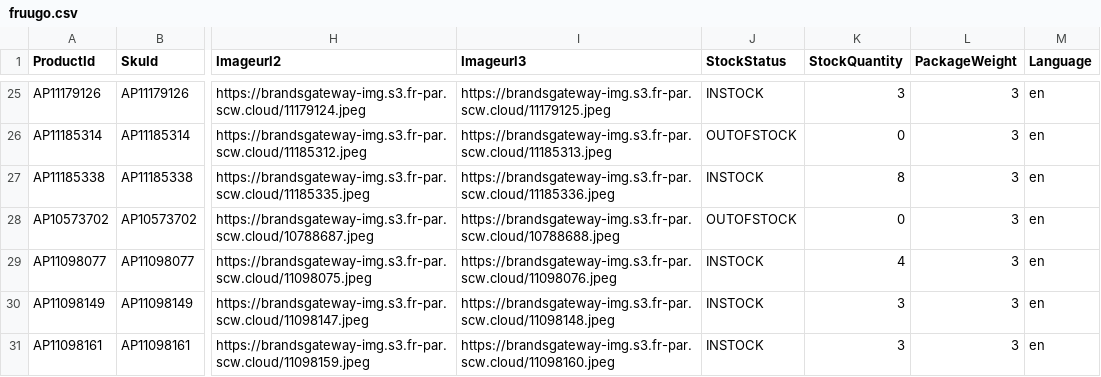
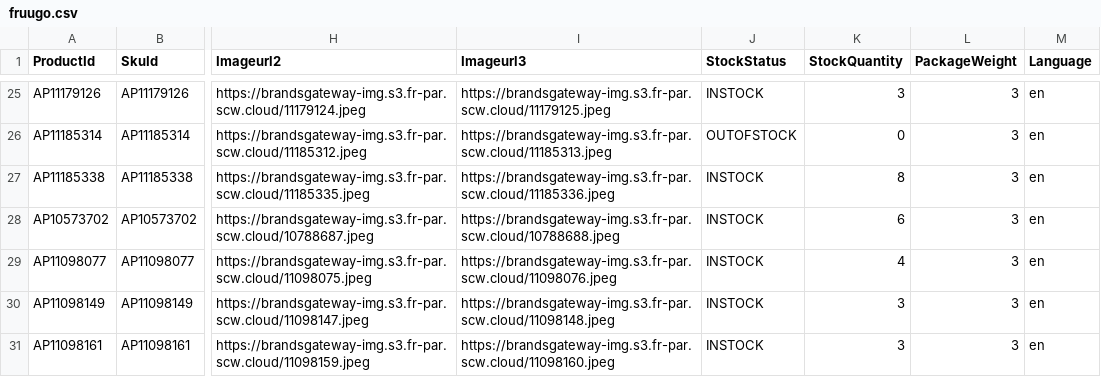
Before and after one commit to aufrazlda-design/avenida-prestige-fruugo-feed, a CSV file: docs/fruugo.csv, drawn as a sheet; only a part is shown, gaps mark what is left out; the diff covers the shown part only; the diff names each change by its address in the sheet, - before the commit and + after, or states it on an @@ line.

```diff
--- a/docs/fruugo.csv
+++ b/docs/fruugo.csv
-J28 (StockStatus): OUTOFSTOCK
+J28 (StockStatus): INSTOCK
-K28 (StockQuantity): 0
+K28 (StockQuantity): 6
```
Also changed, not shown: 92 edited cells elsewhere in this file.
